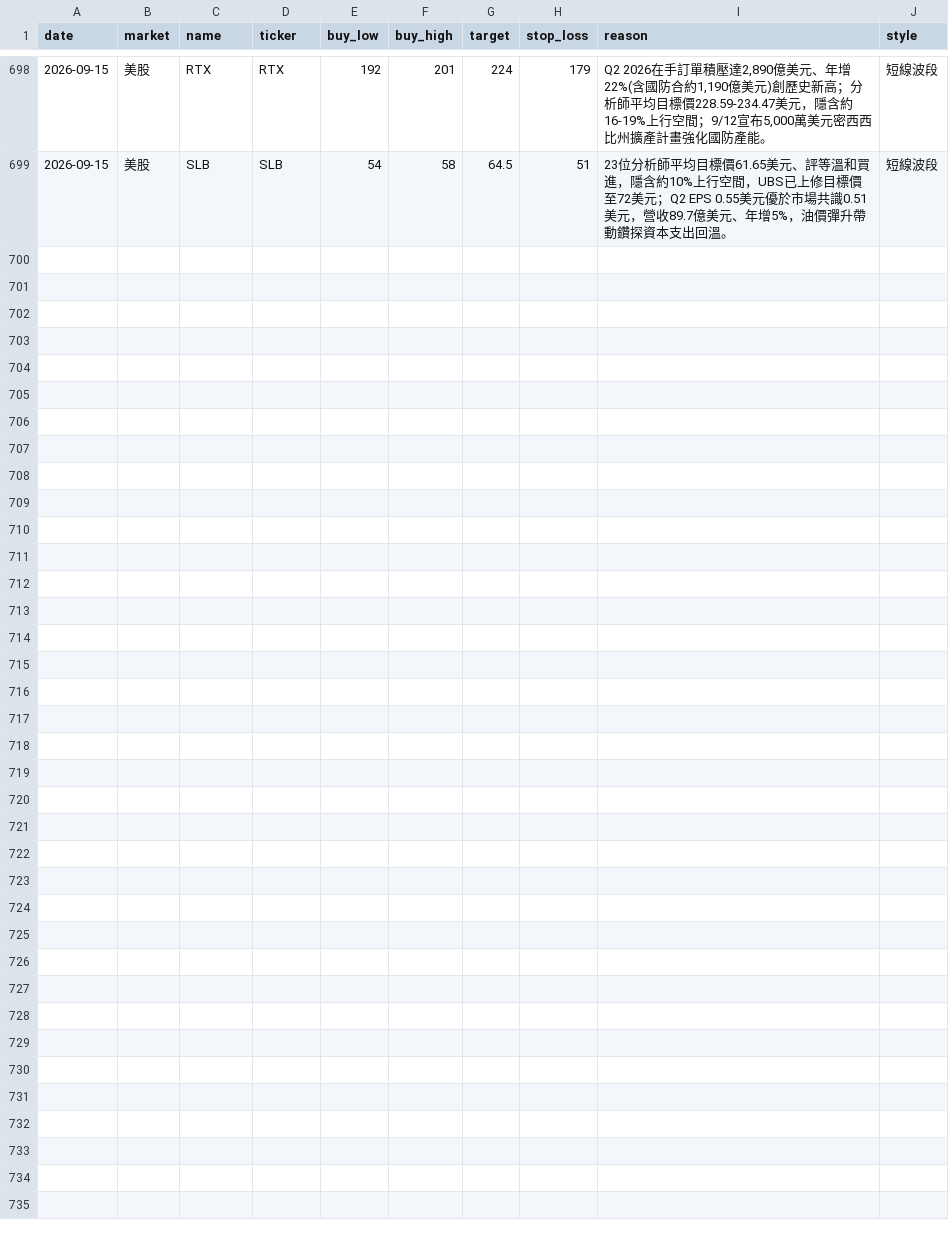
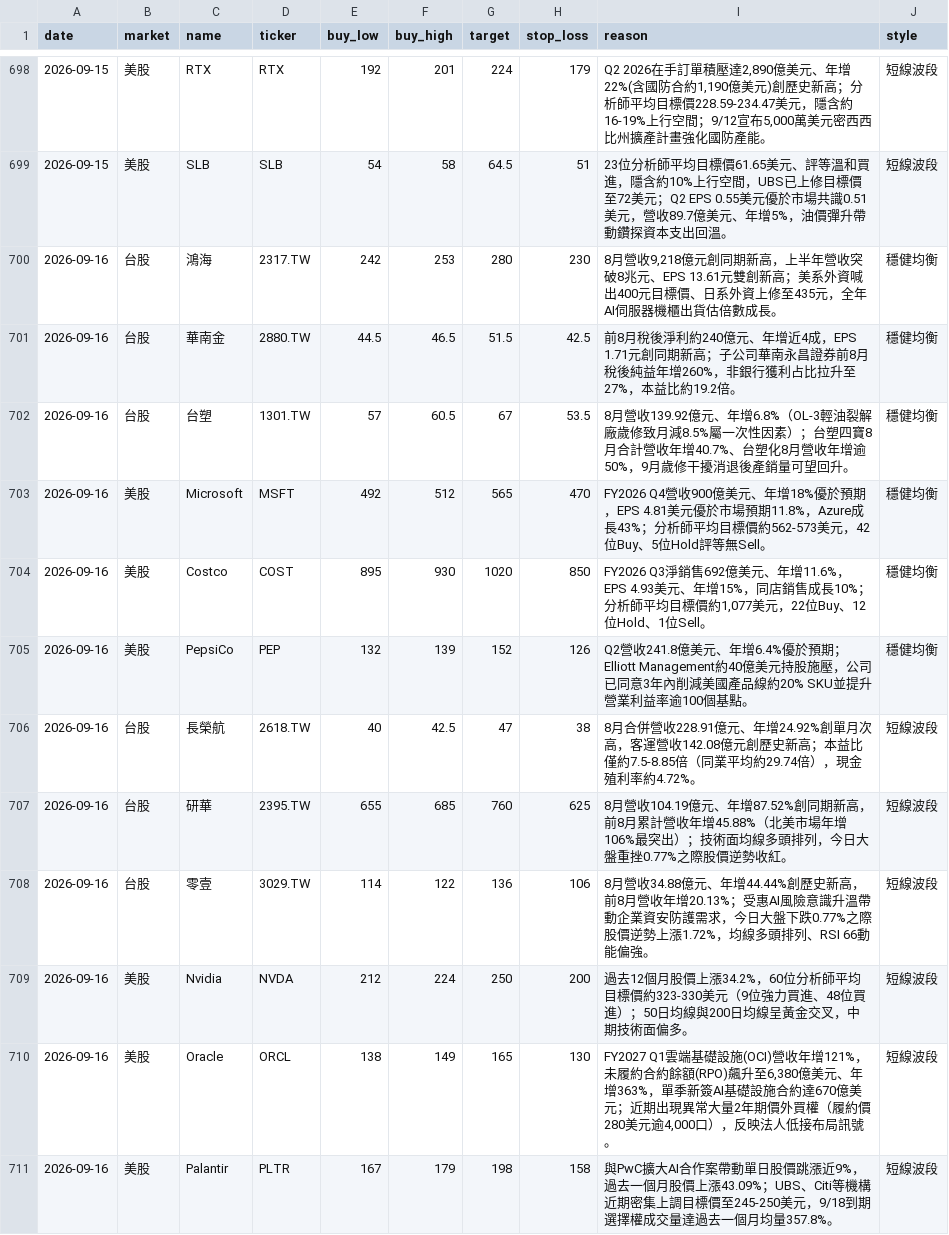
Before and after one commit to cyc123456789/Stock, a CSV file: stocks.csv, drawn as a sheet; only a part is shown, gaps mark what is left out.

```diff
--- a/stocks.csv
+++ b/stocks.csv
@@ -699 +699,13 @@ date,market,name,ticker,buy_low,buy_high,target,stop_loss,reason,style
 2026-09-15,美股,SLB,SLB,54,58,64.5,51,23位分析師平均目標價61.65美元、評等溫和買進，隱含約10%上行空間，UBS已上修目標價至72美元；Q2 EPS 0.55美元優於市場共識0.51美元，營收89.7億美元、年增5%，油價彈升帶動鑽探資本支出回溫。,短線波段
+2026-09-16,台股,鴻海,2317.TW,242,253,280,230,"8月營收9,218億元創同期新高，上半年營收突破8兆元、EPS 13.61元雙創新高；美系外資喊出400元目標價、日系外資上修至435元，全年AI伺服器機櫃出貨估倍數成長。",穩健均衡
+2026-09-16,台股,華南金,2880.TW,44.5,46.5,51.5,42.5,前8月稅後淨利約240億元、年增近4成，EPS 1.71元創同期新高；子公司華南永昌證券前8月稅後純益年增260%，非銀行獲利占比拉升至27%，本益比約19.2倍。,穩健均衡
+2026-09-16,台股,台塑,1301.TW,57,60.5,67,53.5,8月營收139.92億元、年增6.8%（OL-3輕油裂解廠歲修致月減8.5%屬一次性因素）；台塑四寶8月合計營收年增40.7%、台塑化8月營收年增逾50%，9月歲修干擾消退後產銷量可望回升。,穩健均衡
+2026-09-16,美股,Microsoft,MSFT,492,512,565,470,FY2026 Q4營收900億美元、年增18%優於預期，EPS 4.81美元優於市場預期11.8%，Azure成長43%；分析師平均目標價約562-573美元，42位Buy、5位Hold評等無Sell。,穩健均衡
+2026-09-16,美股,Costco,COST,895,930,1020,850,"FY2026 Q3淨銷售692億美元、年增11.6%，EPS 4.93美元、年增15%，同店銷售成長10%；分析師平均目標價約1,077美元，22位Buy、12位Hold、1位Sell。",穩健均衡
+2026-09-16,美股,PepsiCo,PEP,132,139,152,126,Q2營收241.8億美元、年增6.4%優於預期；Elliott Management約40億美元持股施壓，公司已同意3年內削減美國產品線約20% SKU並提升營業利益率逾100個基點。,穩健均衡
+2026-09-16,台股,長榮航,2618.TW,40,42.5,47,38,8月合併營收228.91億元、年增24.92%創單月次高，客運營收142.08億元創歷史新高；本益比僅約7.5-8.85倍（同業平均約29.74倍），現金殖利率約4.72%。,短線波段
+2026-09-16,台股,研華,2395.TW,655,685,760,625,8月營收104.19億元、年增87.52%創同期新高，前8月累計營收年增45.88%（北美市場年增106%最突出）；技術面均線多頭排列，今日大盤重挫0.77%之際股價逆勢收紅。,短線波段
+2026-09-16,台股,零壹,3029.TW,114,122,136,106,8月營收34.88億元、年增44.44%創歷史新高，前8月營收年增20.13%；受惠AI風險意識升溫帶動企業資安防護需求，今日大盤下跌0.77%之際股價逆勢上漲1.72%，均線多頭排列、RSI 66動能偏強。,短線波段
+2026-09-16,美股,Nvidia,NVDA,212,224,250,200,過去12個月股價上漲34.2%，60位分析師平均目標價約323-330美元（9位強力買進、48位買進）；50日均線與200日均線呈黃金交叉，中期技術面偏多。,短線波段
+2026-09-16,美股,Oracle,ORCL,138,149,165,130,"FY2027 Q1雲端基礎設施(OCI)營收年增121%，未履約合約餘額(RPO)飆升至6,380億美元、年增363%，單季新簽AI基礎設施合約達670億美元；近期出現異常大量2年期價外買權（履約價280美元逾4,000口），反映法人低接布局訊號。",短線波段
+2026-09-16,美股,Palantir,PLTR,167,179,198,158,與PwC擴大AI合作案帶動單日股價跳漲近9%，過去一個月股價上漲43.09%；UBS、Citi等機構近期密集上調目標價至245-250美元，9/18到期選擇權成交量達過去一個月均量357.8%。,短線波段
```
Also changed, not shown: 2 other files.
